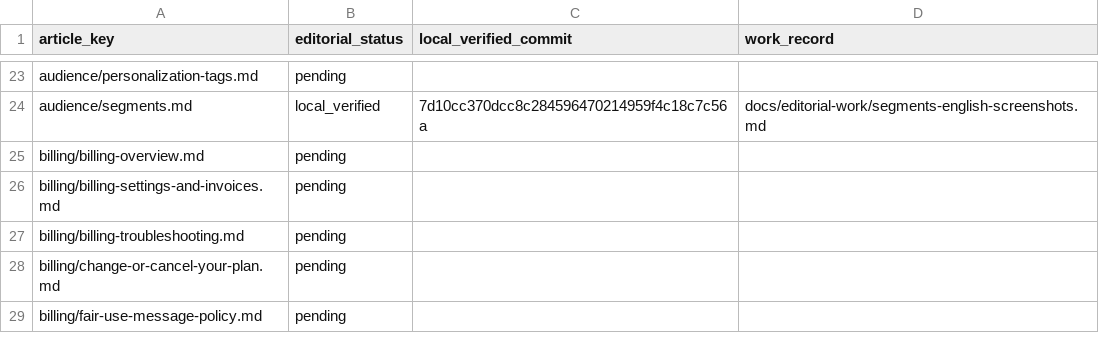
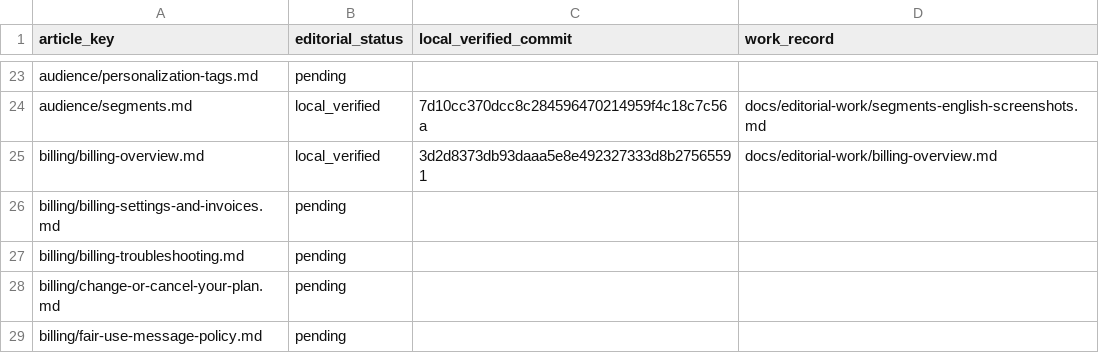
Before and after one commit to hellotext/help, a CSV file: docs/editorial-work/progress.csv, drawn as a sheet; only a part is shown, gaps mark what is left out.

Commit message:
Record bilingual billing overview verification

```diff
--- a/docs/editorial-work/progress.csv
+++ b/docs/editorial-work/progress.csv
@@ -24,3 +24,3 @@ audience/personalization-tags.md,pending,,
 audience/segments.md,local_verified,7d10cc370dcc8c284596470214959f4c18c7c56a,docs/editorial-work/segments-english-screenshots.md
-billing/billing-overview.md,pending,,
+billing/billing-overview.md,local_verified,3d2d8373db93daaa5e8e492327333d8b27565591,docs/editorial-work/billing-overview.md
 billing/billing-settings-and-invoices.md,pending,,
```
Also changed, not shown: 1 other file.
